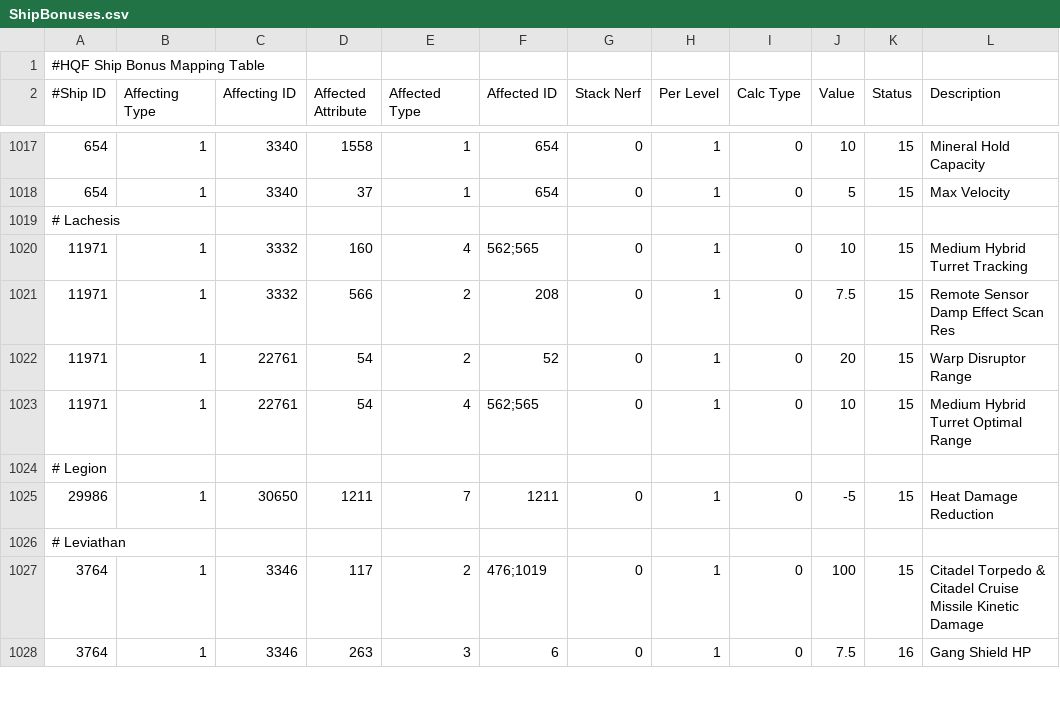
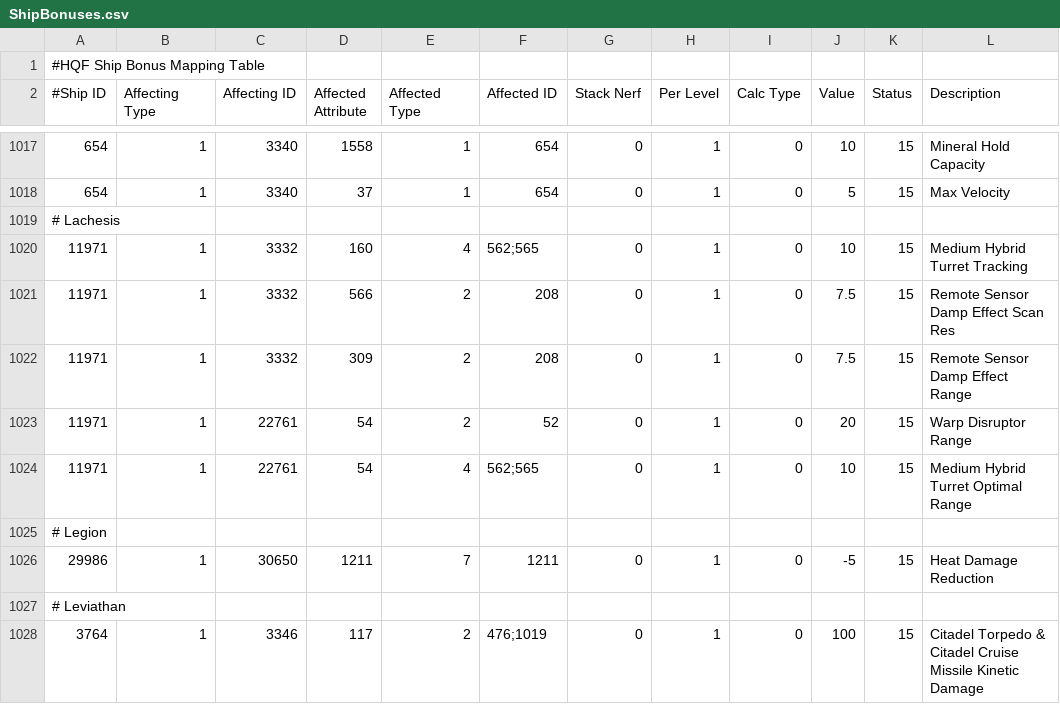
Before and after one commit to wyrlwind/EveHQ, a CSV file: EveHQ.HQF/Resources/ShipBonuses.csv, drawn as a sheet; only a part is shown, gaps mark what is left out; the shorter side is filled out with more unchanged rows; the diff names each change by its address in the sheet, - before the commit and + after, or states it on an @@ line.

Commit message:
Lachesis remote dampener bonus

```diff
--- a/EveHQ.HQF/Resources/ShipBonuses.csv
+++ b/EveHQ.HQF/Resources/ShipBonuses.csv
+row 1022: 11971 | 1 | 3332 | 309 | 2 | 208 | 0 | 1 | 0 | 7.5 | 15 | Remote Sensor Damp Effect Range
```
